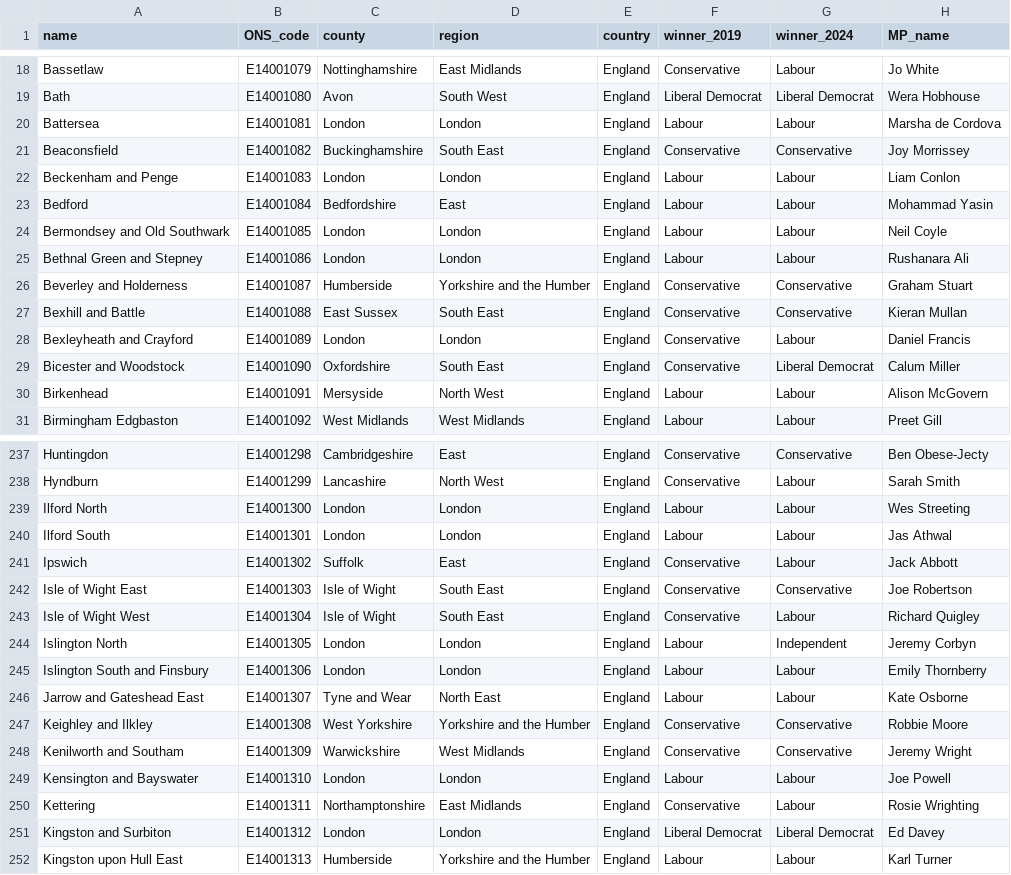
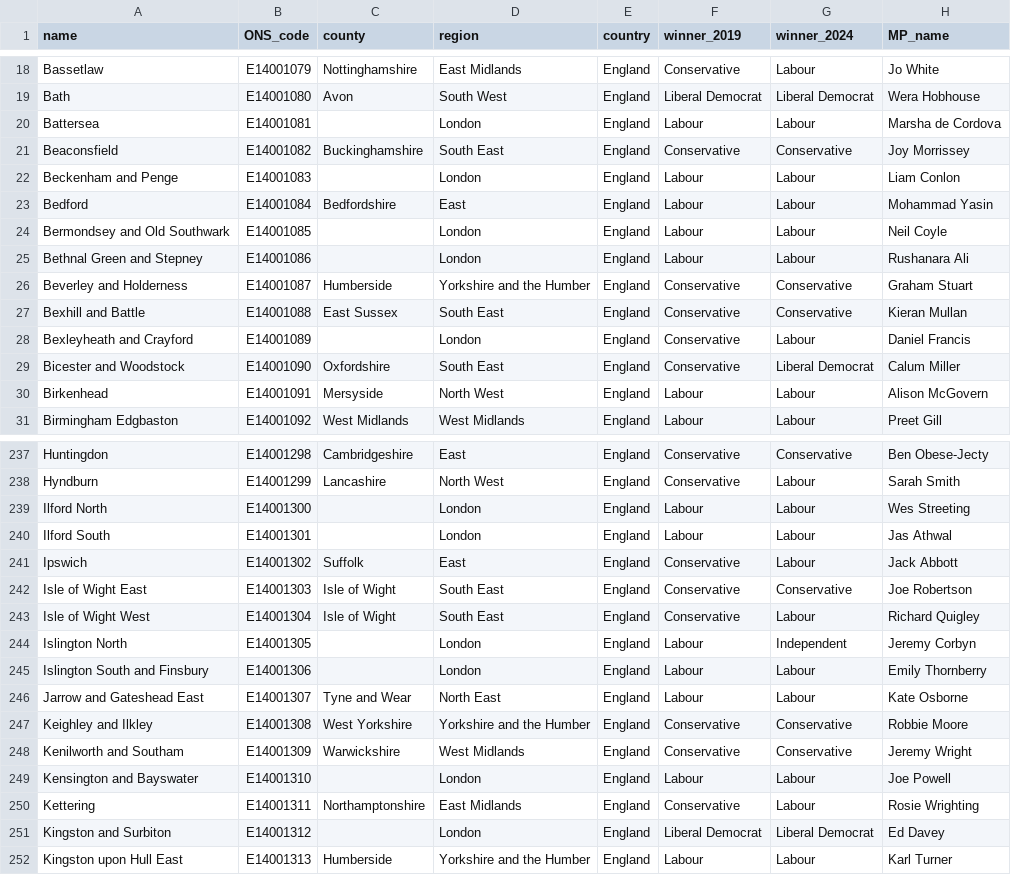
Before and after one commit to jaiveer-chadda/your-mp, a CSV file: resources/constituency_info/constituency_winners.csv, drawn as a sheet; only a part is shown, gaps mark what is left out; the diff covers the shown part only; the diff names each change by its address in the sheet, - before the commit and + after, or states it on an @@ line.

Commit message:
removed london from counties - redundant info

```diff
--- a/resources/constituency_info/constituency_winners.csv
+++ b/resources/constituency_info/constituency_winners.csv
-C20 (county): London
+C20 (county): (empty)
-C22 (county): London
+C22 (county): (empty)
-C24:C25 (county): London
+C24:C25 (county): (empty)
-C28 (county): London
+C28 (county): (empty)
-C239:C240 (county): London
+C239:C240 (county): (empty)
-C244:C245 (county): London
+C244:C245 (county): (empty)
-C249 (county): London
+C249 (county): (empty)
-C251 (county): London
+C251 (county): (empty)
```
Also changed, not shown: 64 edited cells elsewhere in this file.
